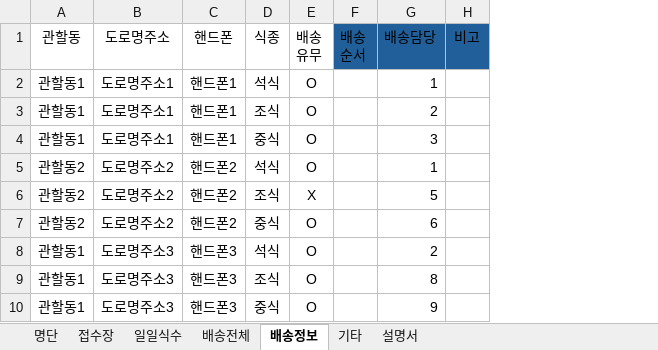
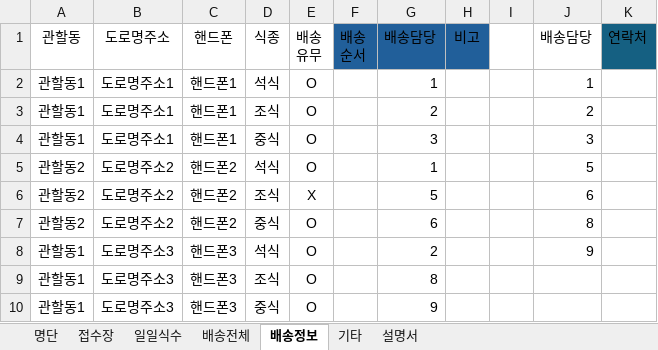
Before and after one commit to juyoung9653/meal-macro3, an Excel workbook: assets/db.xlsx, sheet 배송정보, drawn as a sheet; values as stored, in another font and other column widths than the file's, no borders; conditional formats and table styles not drawn; the diff names each change by its address in the sheet, - before the commit and + after, or states it on an @@ line.

Commit message:
refactor: drop manual delivery mapping and schedule config
Remove manual delivery person/phone UI from ConfirmTab — now
auto-reads from 배송정보 sheet via read_delivery_contacts().
Drop schedule days (breakfast/dinner/lunch) from SettingsManager
and SettingsDialog. Update confirm_generator to pull contacts
from DB. Delete temp Excel lock file.

```diff
--- a/assets/db.xlsx (sheet 배송정보)
+++ b/assets/db.xlsx (sheet 배송정보)
+column I, empty
+column J (배송담당), rows 2-8: 1 | 2 | 3 | 5 | 6 | 8 | 9
+column K (연락처), empty
```
Also changed, not shown: sheet 배송전체, 8 other files.
